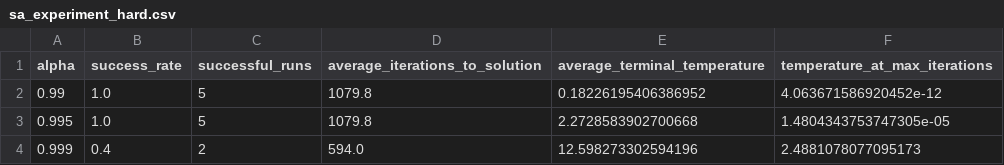
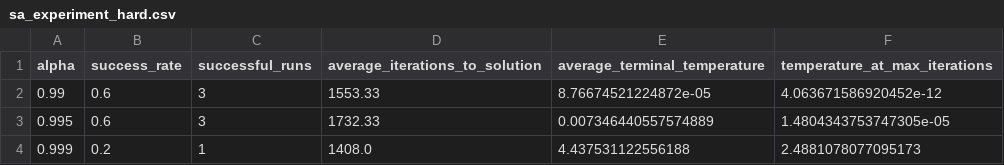
Before and after one commit to hslt0/ci-lab3, a CSV file: sa_experiment_hard.csv, drawn as a sheet.

```diff
--- a/sa_experiment_hard.csv
+++ b/sa_experiment_hard.csv
@@ -1,4 +1,4 @@
 alpha,success_rate,successful_runs,average_iterations_to_solution,average_terminal_temperature,temperature_at_max_iterations
-0.99,1.0,5,1079.8,0.18226195406386952,4.063671586920452e-12
-0.995,1.0,5,1079.8,2.2728583902700668,1.4804343753747305e-05
-0.999,0.4,2,594.0,12.598273302594196,2.4881078077095173
+0.99,0.6,3,1553.33,8.76674521224872e-05,4.063671586920452e-12
+0.995,0.6,3,1732.33,0.007346440557574889,1.4804343753747305e-05
+0.999,0.2,1,1408.0,4.437531122556188,2.4881078077095173
```
Also changed, not shown: ga_sa_comparison.csv, ga_sa_comparison_hard.csv, 4 other files.
